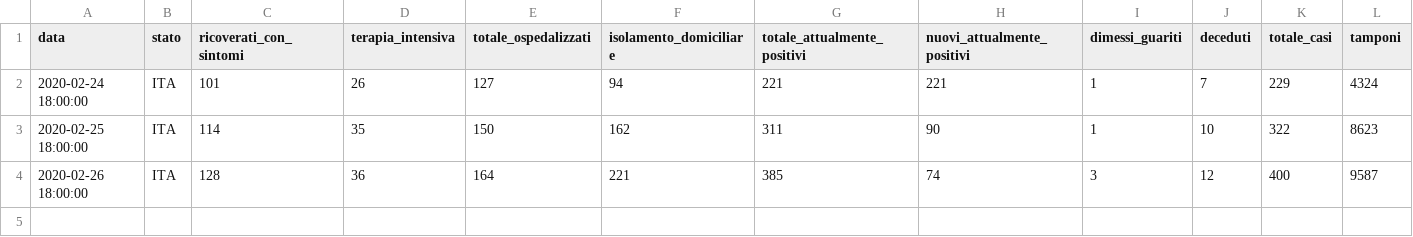
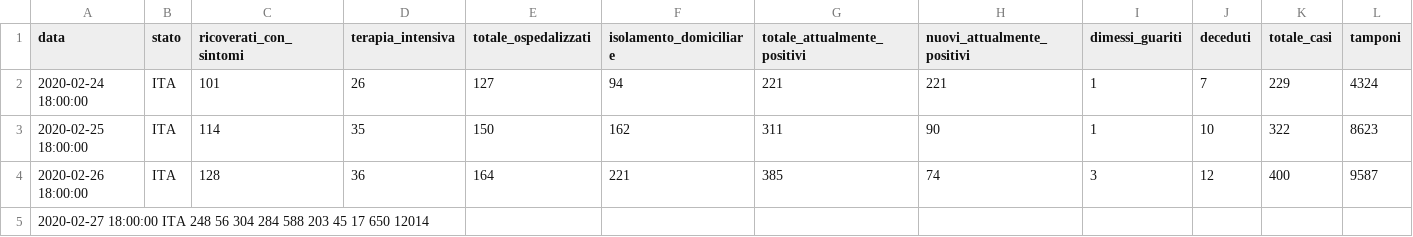
Before and after one commit to synapsea/italycoronavirus, a CSV file: data.csv, drawn as a sheet; the diff names each change by its address in the sheet, - before the commit and + after, or states it on an @@ line.

Commit message:
Update data.csv

```diff
--- a/data.csv
+++ b/data.csv
+row 5: 2020-02-27 18:00:00 ITA 248 56 304 284 588 203 45 17 650 12014
```
